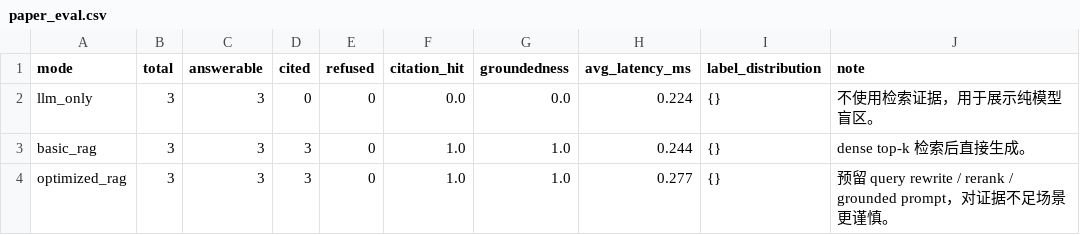
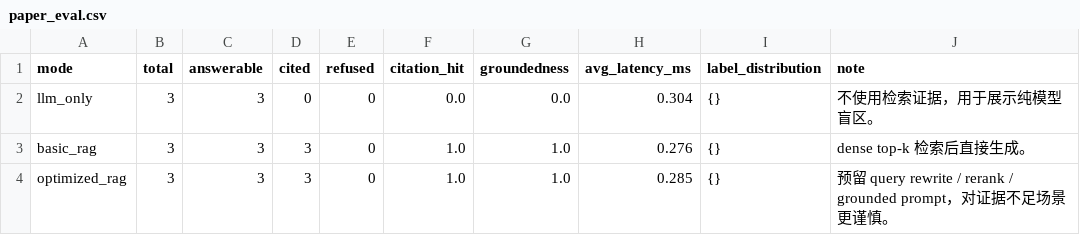
Before and after one commit to answerend42/dmir-rag-demo, a CSV file: eval/results/paper_eval.csv, drawn as a sheet.

```diff
--- a/eval/results/paper_eval.csv
+++ b/eval/results/paper_eval.csv
@@ -1,4 +1,4 @@
 mode,total,answerable,cited,refused,citation_hit,groundedness,avg_latency_ms,label_distribution,note
-llm_only,3,3,0,0,0.0,0.0,0.224,{},不使用检索证据，用于展示纯模型盲区。
-basic_rag,3,3,3,0,1.0,1.0,0.244,{},dense top-k 检索后直接生成。
-optimized_rag,3,3,3,0,1.0,1.0,0.277,{},预留 query rewrite / rerank / grounded prompt，对证据不足场景更谨慎。
+llm_only,3,3,0,0,0.0,0.0,0.304,{},不使用检索证据，用于展示纯模型盲区。
+basic_rag,3,3,3,0,1.0,1.0,0.276,{},dense top-k 检索后直接生成。
+optimized_rag,3,3,3,0,1.0,1.0,0.285,{},预留 query rewrite / rerank / grounded prompt，对证据不足场景更谨慎。
```
Also changed, not shown: eval/results/course_qa_eval.csv, 11 other files.
